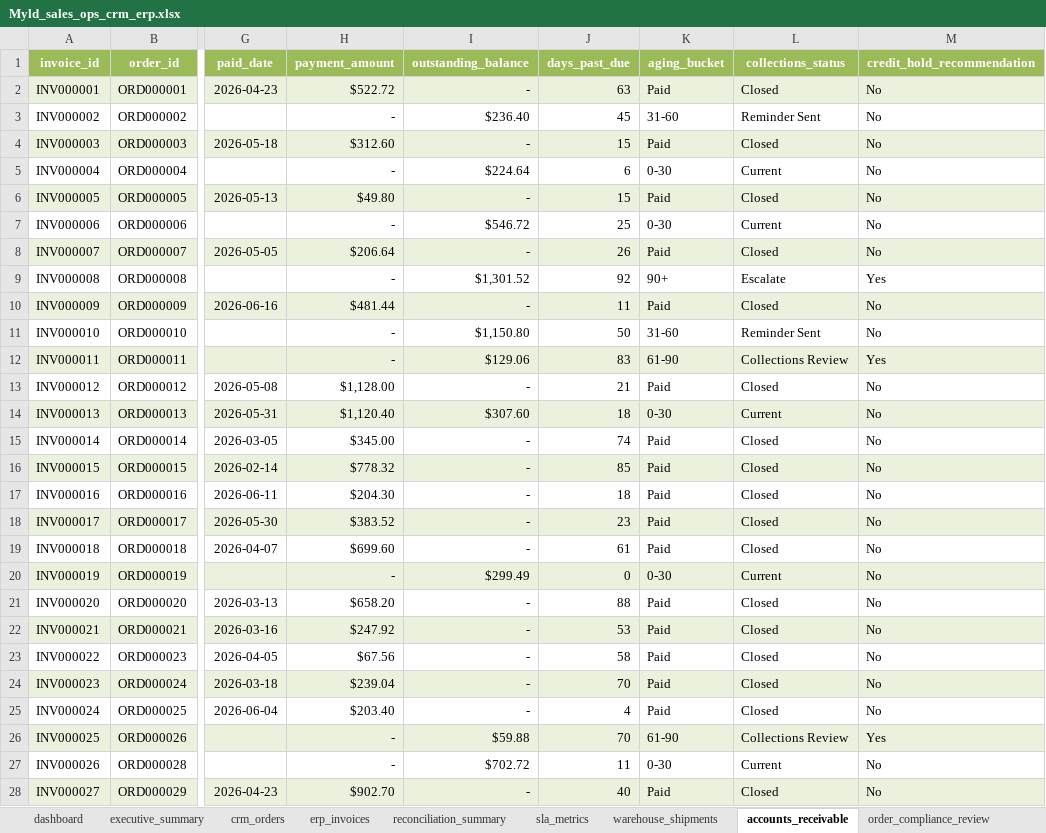
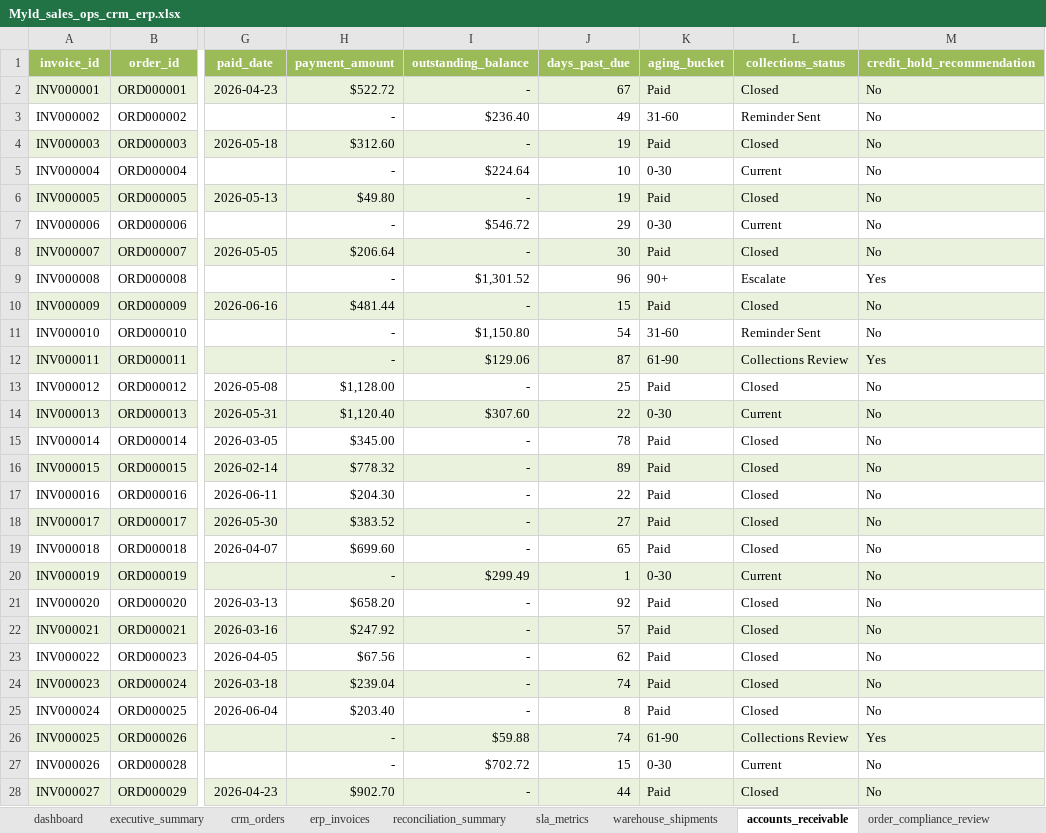
Before and after one commit to cat-cols/erp-crm-sales-order-ops, an Excel workbook: excel/Myld_sales_ops_crm_erp.xlsx, sheet accounts_receivable, drawn as a sheet; only a part is shown, gaps mark what is left out; values as stored, in another font and other column widths than the file's, no borders; charts and pictures and conditional formats not drawn; the diff covers the shown part only; the diff names each change by its address in the sheet, - before the commit and + after, or states it on an @@ line.

```diff
--- a/excel/Myld_sales_ops_crm_erp.xlsx (sheet accounts_receivable)
+++ b/excel/Myld_sales_ops_crm_erp.xlsx (sheet accounts_receivable)
-J2 (days_past_due): 63
+J2 (days_past_due): 67
-J3 (days_past_due): 45
+J3 (days_past_due): 49
-J4 (days_past_due): 15
+J4 (days_past_due): 19
-J5 (days_past_due): 6
+J5 (days_past_due): 10
-J6 (days_past_due): 15
+J6 (days_past_due): 19
-J7 (days_past_due): 25
+J7 (days_past_due): 29
-J8 (days_past_due): 26
+J8 (days_past_due): 30
-J9 (days_past_due): 92
+J9 (days_past_due): 96
-J10 (days_past_due): 11
+J10 (days_past_due): 15
-J11 (days_past_due): 50
+J11 (days_past_due): 54
-J12 (days_past_due): 83
+J12 (days_past_due): 87
-J13 (days_past_due): 21
+J13 (days_past_due): 25
-J14 (days_past_due): 18
+J14 (days_past_due): 22
-J15 (days_past_due): 74
+J15 (days_past_due): 78
-J16 (days_past_due): 85
+J16 (days_past_due): 89
-J17 (days_past_due): 18
+J17 (days_past_due): 22
-J18 (days_past_due): 23
+J18 (days_past_due): 27
-J19 (days_past_due): 61
+J19 (days_past_due): 65
-J20 (days_past_due): 0
+J20 (days_past_due): 1
-J21 (days_past_due): 88
+J21 (days_past_due): 92
-J22 (days_past_due): 53
+J22 (days_past_due): 57
-J23 (days_past_due): 58
+J23 (days_past_due): 62
-J24 (days_past_due): 70
+J24 (days_past_due): 74
-J25 (days_past_due): 4
+J25 (days_past_due): 8
-J26 (days_past_due): 70
+J26 (days_past_due): 74
-J27 (days_past_due): 11
+J27 (days_past_due): 15
-J28 (days_past_due): 40
+J28 (days_past_due): 44
```
Also changed, not shown: 814 edited cells elsewhere in this sheet, sheet crm_orders, sheet exception_log, sheet customer_support_cases, sheet product_lookup, sheet sla_metrics, sheet dashboard, 1 more sheet, 2 other files.
